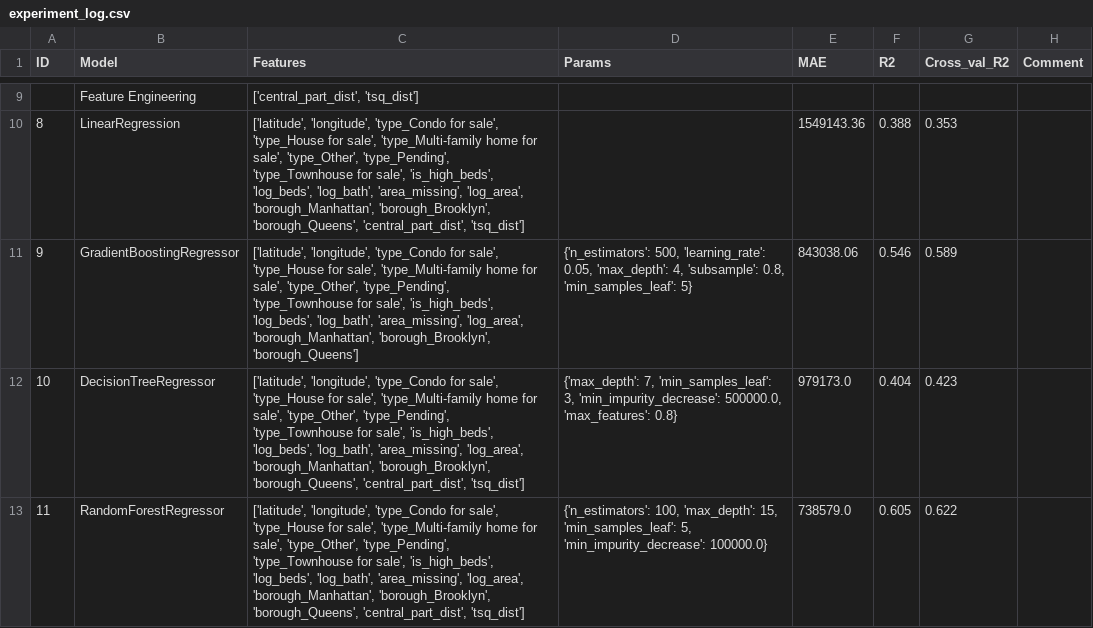
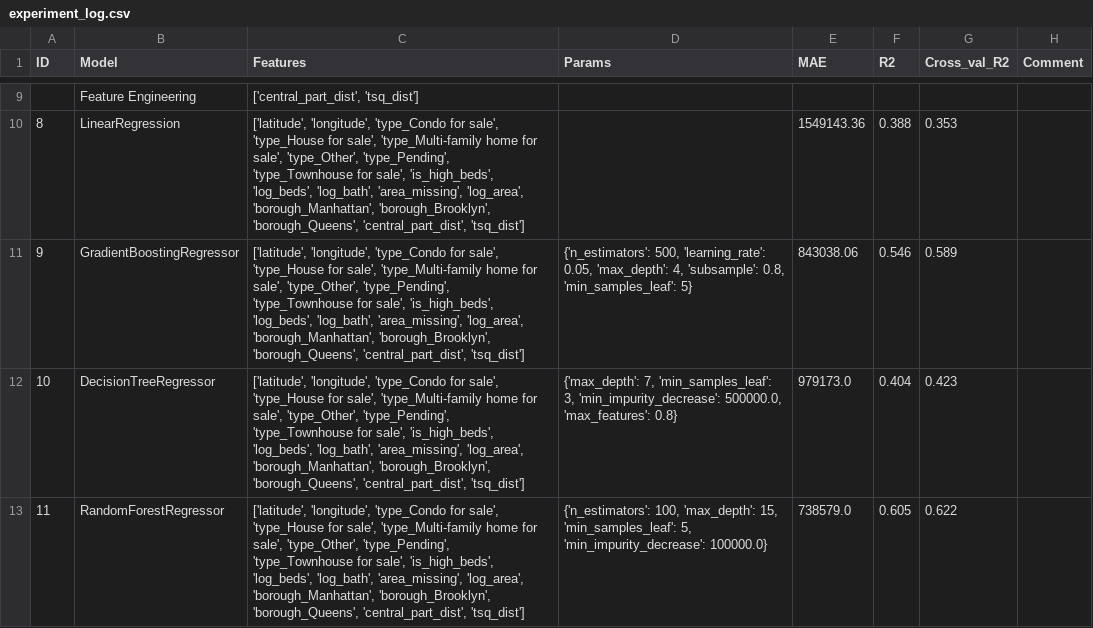
Before and after one commit to codekot/nyc-housing-project, a CSV file: outputs/experiment_log.csv, drawn as a sheet; only a part is shown, gaps mark what is left out.

```diff
--- a/outputs/experiment_log.csv
+++ b/outputs/experiment_log.csv
@@ -10,3 +10,3 @@ ID,Model,Features,Params,MAE,R2,Cross_val_R2,Comment
 8,LinearRegression,"['latitude', 'longitude', 'type_Condo for sale', 'type_House for sale', 'type_Multi-family home for sale', 'type_Other', 'type_Pending', 'type_Townhouse for sale', 'is_high_beds', 'log_beds', 'log_bath', 'area_missing', 'log_area', 'borough_Manhattan', 'borough_Brooklyn', 'borough_Queens', 'central_part_dist', 'tsq_dist']",,1549143.36,0.388,0.353,
-9,GradientBoostingRegressor,"['latitude', 'longitude', 'type_Condo for sale', 'type_House for sale', 'type_Multi-family home for sale', 'type_Other', 'type_Pending', 'type_Townhouse for sale', 'is_high_beds', 'log_beds', 'log_bath', 'area_missing', 'log_area', 'borough_Manhattan', 'borough_Brooklyn', 'borough_Queens']","{'n_estimators': 500, 'learning_rate': 0.05, 'max_depth': 4, 'subsample': 0.8, 'min_samples_leaf': 5}",843038.06,0.546,0.589,
+9,GradientBoostingRegressor,"['latitude', 'longitude', 'type_Condo for sale', 'type_House for sale', 'type_Multi-family home for sale', 'type_Other', 'type_Pending', 'type_Townhouse for sale', 'is_high_beds', 'log_beds', 'log_bath', 'area_missing', 'log_area', 'borough_Manhattan', 'borough_Brooklyn', 'borough_Queens', 'central_part_dist', 'tsq_dist']","{'n_estimators': 500, 'learning_rate': 0.05, 'max_depth': 4, 'subsample': 0.8, 'min_samples_leaf': 5}",843038.06,0.546,0.589,
 10,DecisionTreeRegressor,"['latitude', 'longitude', 'type_Condo for sale', 'type_House for sale', 'type_Multi-family home for sale', 'type_Other', 'type_Pending', 'type_Townhouse for sale', 'is_high_beds', 'log_beds', 'log_bath', 'area_missing', 'log_area', 'borough_Manhattan', 'borough_Brooklyn', 'borough_Queens', 'central_part_dist', 'tsq_dist']","{'max_depth': 7, 'min_samples_leaf': 3, 'min_impurity_decrease': 500000.0, 'max_features': 0.8}",979173.0,0.404,0.423,
```
Also changed, not shown: 2 other files.
